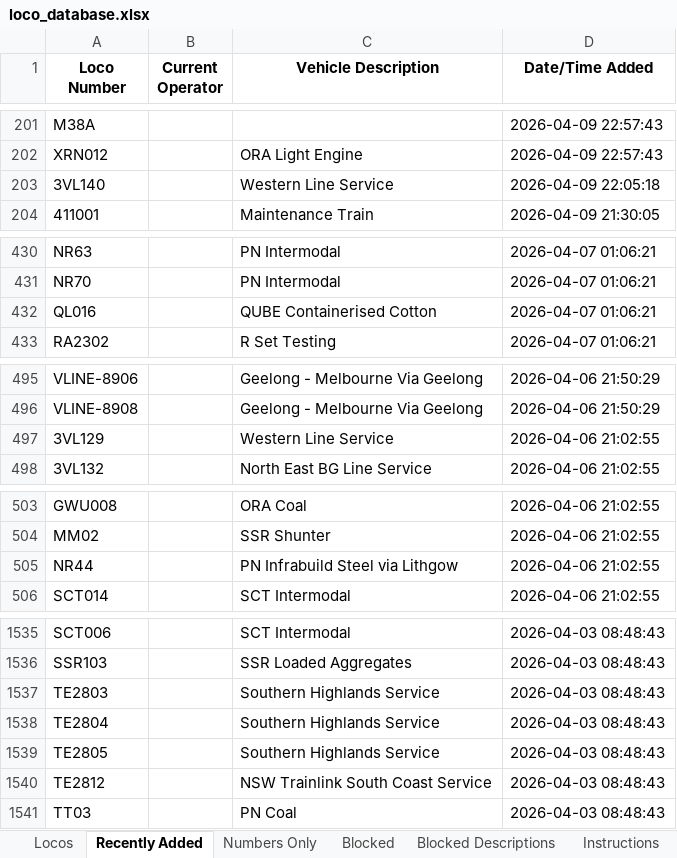
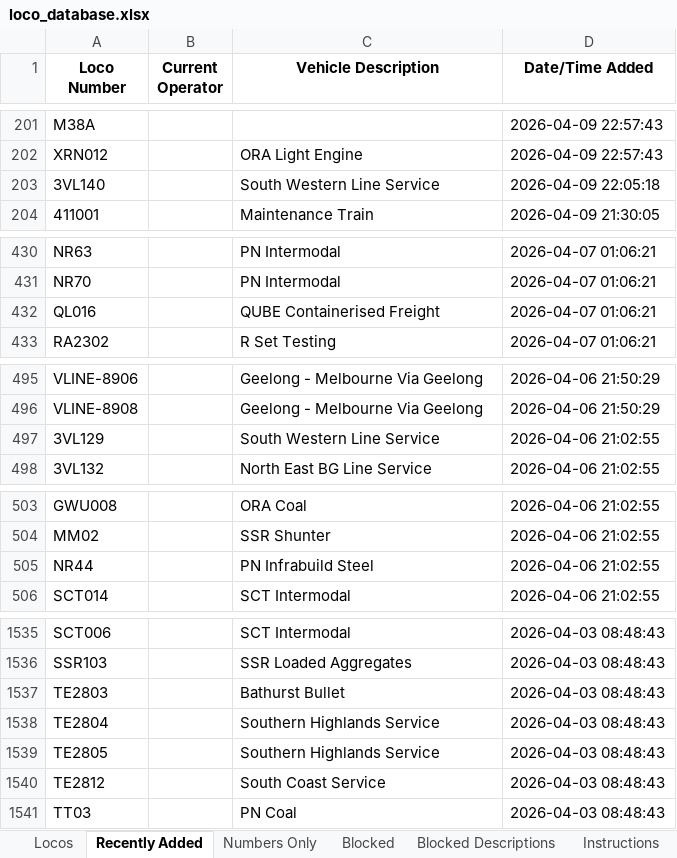
Before and after one commit to grahame21/railops-backend, an Excel workbook: static/downloads/loco_database.xlsx, sheet Recently Added, drawn as a sheet; only a part is shown, gaps mark what is left out; values as stored, in another font and other column widths than the file's, no borders; the diff covers the shown part only; the diff names each change by its address in the sheet, - before the commit and + after, or states it on an @@ line.

```diff
--- a/static/downloads/loco_database.xlsx (sheet Recently Added)
+++ b/static/downloads/loco_database.xlsx (sheet Recently Added)
-C203 (Vehicle Description): Western Line Service
+C203 (Vehicle Description): South Western Line Service
-C432 (Vehicle Description): QUBE Containerised Cotton
+C432 (Vehicle Description): QUBE Containerised Freight
-C497 (Vehicle Description): Western Line Service
+C497 (Vehicle Description): South Western Line Service
-C505 (Vehicle Description): PN Infrabuild Steel via Lithgow
+C505 (Vehicle Description): PN Infrabuild Steel
-C1537 (Vehicle Description): Southern Highlands Service
+C1537 (Vehicle Description): Bathurst Bullet
-C1540 (Vehicle Description): NSW Trainlink South Coast Service
+C1540 (Vehicle Description): South Coast Service
```
Also changed, not shown: 13 edited cells elsewhere in this sheet, sheet Locos, static/downloads/loco_numbers_only.xlsx, 9 other files.
